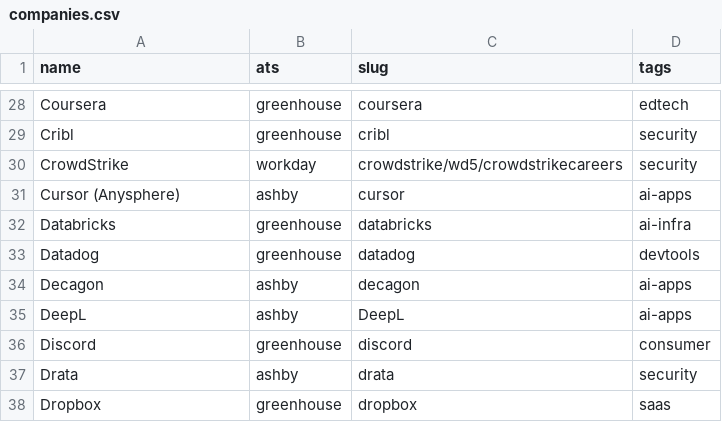
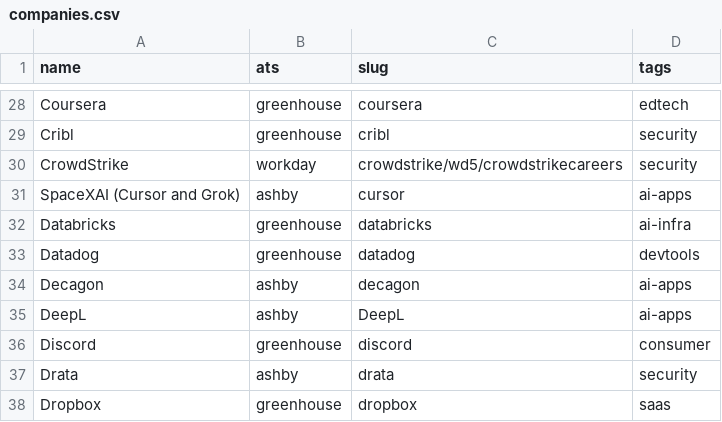
Before and after one commit to pete-builds/greenhouse-hiring-tracker-mcp, a CSV file: hub/seed/companies.csv, drawn as a sheet; only a part is shown, gaps mark what is left out.

```diff
--- a/hub/seed/companies.csv
+++ b/hub/seed/companies.csv
@@ -30,3 +30,3 @@ Cribl,greenhouse,cribl,security
 CrowdStrike,workday,crowdstrike/wd5/crowdstrikecareers,security
-Cursor (Anysphere),ashby,cursor,ai-apps
+SpaceXAI (Cursor and Grok),ashby,cursor,ai-apps
 Databricks,greenhouse,databricks,ai-infra
```
